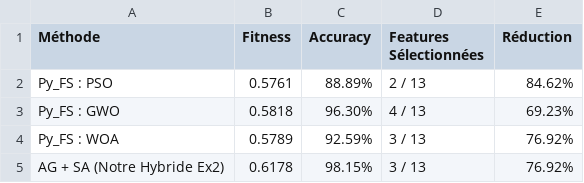
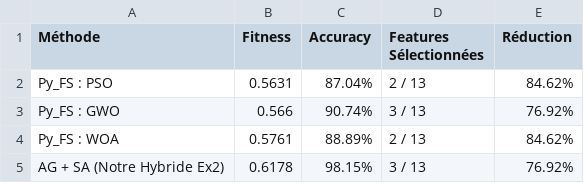
Before and after one commit to mohamedelattar15/une-solution-hybride-de-Feature-Selection, a CSV file: results/comparaison_ex2_ex3.csv, drawn as a sheet.

Commit message:
feat: add comparison results for feature selection experiments 2 and 3

```diff
--- a/results/comparaison_ex2_ex3.csv
+++ b/results/comparaison_ex2_ex3.csv
@@ -1,5 +1,5 @@
 Méthode,Fitness,Accuracy,Features Sélectionnées,Réduction
-Py_FS : PSO,0.5761,88.89%,2 / 13,84.62%
-Py_FS : GWO,0.5818,96.30%,4 / 13,69.23%
-Py_FS : WOA,0.5789,92.59%,3 / 13,76.92%
+Py_FS : PSO,0.5631,87.04%,2 / 13,84.62%
+Py_FS : GWO,0.566,90.74%,3 / 13,76.92%
+Py_FS : WOA,0.5761,88.89%,2 / 13,84.62%
 AG + SA (Notre Hybride Ex2),0.6178,98.15%,3 / 13,76.92%
```
Also changed, not shown: 3 other files.
